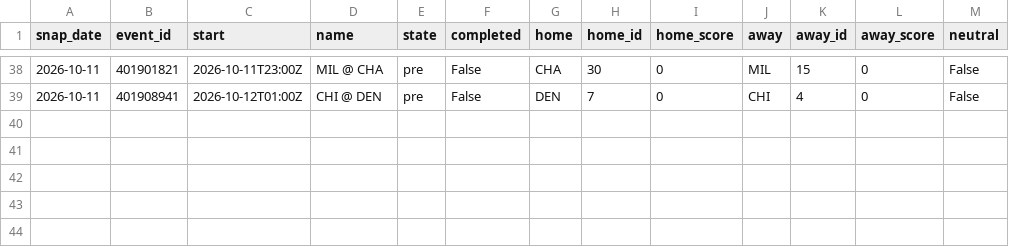
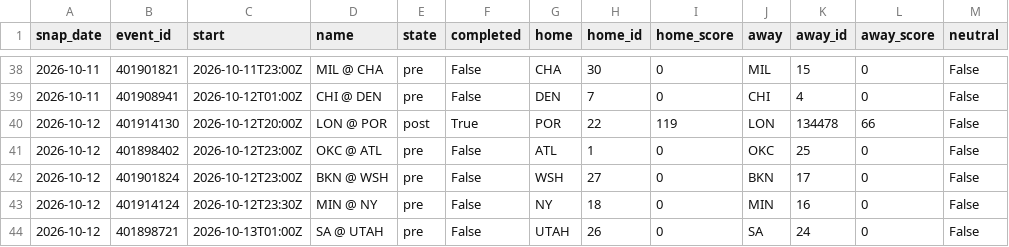
Before and after one commit to azcal/mbm-data, a CSV file: states/nba/slate_2026-10.csv, drawn as a sheet; only a part is shown, gaps mark what is left out; the diff names each change by its address in the sheet, - before the commit and + after, or states it on an @@ line.

```diff
--- a/states/nba/slate_2026-10.csv
+++ b/states/nba/slate_2026-10.csv
+row 40: 2026-10-12 | 401914130 | 2026-10-12T20:00Z | LON @ POR | post | True | POR | 22 | 119 | LON | 134478 | 66 | False
+row 41: 2026-10-12 | 401898402 | 2026-10-12T23:00Z | OKC @ ATL | pre | False | ATL | 1 | 0 | OKC | 25 | 0 | False
+row 42: 2026-10-12 | 401901824 | 2026-10-12T23:00Z | BKN @ WSH | pre | False | WSH | 27 | 0 | BKN | 17 | 0 | False
+row 43: 2026-10-12 | 401914124 | 2026-10-12T23:30Z | MIN @ NY | pre | False | NY | 18 | 0 | MIN | 16 | 0 | False
+row 44: 2026-10-12 | 401898721 | 2026-10-13T01:00Z | SA @ UTAH | pre | False | UTAH | 26 | 0 | SA | 24 | 0 | False
```
Also changed, not shown: states/ncaaf/injuries_2026-10.csv, states/ncaaf/slate_2026-10.csv, 9 other files.
